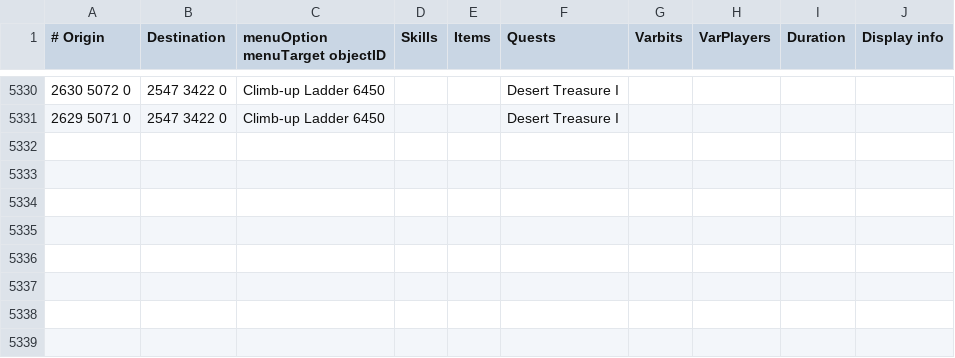
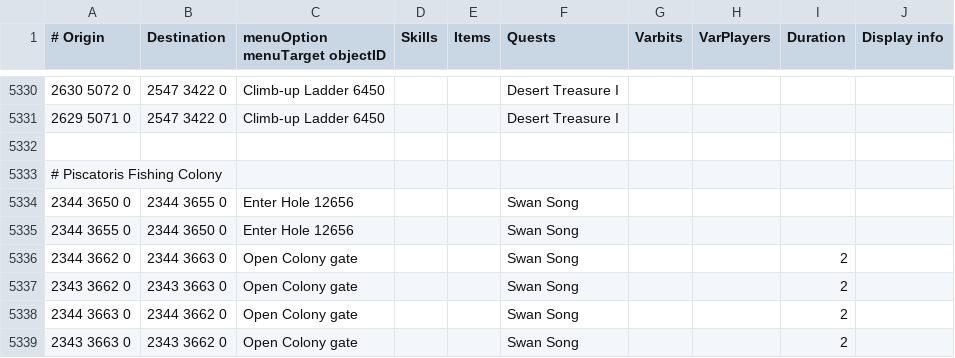
Before and after one commit to Skretzo/shortest-path, a TSV file: src/main/resources/transports/transports.tsv, drawn as a sheet; only a part is shown, gaps mark what is left out; the diff names each change by its address in the sheet, - before the commit and + after, or states it on an @@ line.

Commit message:
add piscatoris fishing colony transports

```diff
--- a/src/main/resources/transports/transports.tsv
+++ b/src/main/resources/transports/transports.tsv
+row 5332: (empty)
+row 5333: # Piscatoris Fishing Colony
+row 5334: 2344 3650 0 | 2344 3655 0 | Enter Hole 12656 |  |  | Swan Song
+row 5335: 2344 3655 0 | 2344 3650 0 | Enter Hole 12656 |  |  | Swan Song
+row 5336: 2344 3662 0 | 2344 3663 0 | Open Colony gate |  |  | Swan Song |  |  | 2
+row 5337: 2343 3662 0 | 2343 3663 0 | Open Colony gate |  |  | Swan Song |  |  | 2
+row 5338: 2344 3663 0 | 2344 3662 0 | Open Colony gate |  |  | Swan Song |  |  | 2
+row 5339: 2343 3663 0 | 2343 3662 0 | Open Colony gate |  |  | Swan Song |  |  | 2
```
